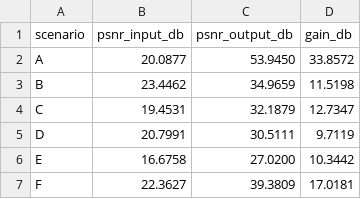
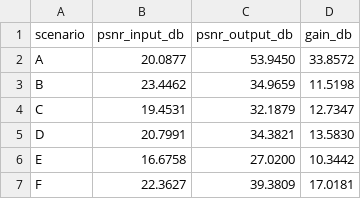
Before and after one commit to VKHS/Adaptive-Filters-for-Image-Denoising, a CSV file: results/atlas_synthetic.csv, drawn as a sheet.

Commit message:
Floor the gated threshold in D and align the Python defaults with the benchmark
The error gate now flags |e| > max(k s, 0.1) in Python, MATLAB and the atlas
generator. On flat, noise-free areas the robust error scale collapsed and
texture steps were replaced; with the floor, D gated gains +13.1 dB on
random-valued impulses (30.94 dB), +8.1 dB on bursts and +17.4 dB on salt and
pepper. The hardware note gives the Q12 floor (410).

adaptive_notch, notch_lms and interline_canceller now default to the documented
benchmark settings (mu2 = 0.001, high-pass over 16 rows), as in MATLAB, so the
plain calls reproduce the reported 41.56 dB and 33.32 dB. The atlas example
panels gain a removed-component view.

```diff
--- a/results/atlas_synthetic.csv
+++ b/results/atlas_synthetic.csv
@@ -4,3 +4,3 @@ B,23.4462,34.9659,11.5198
 C,19.4531,32.1879,12.7347
-D,20.7991,30.5111,9.7119
+D,20.7991,34.3821,13.5830
 E,16.6758,27.0200,10.3442
```
Also changed, not shown: results/benchmark_python.csv, 20 other files.
